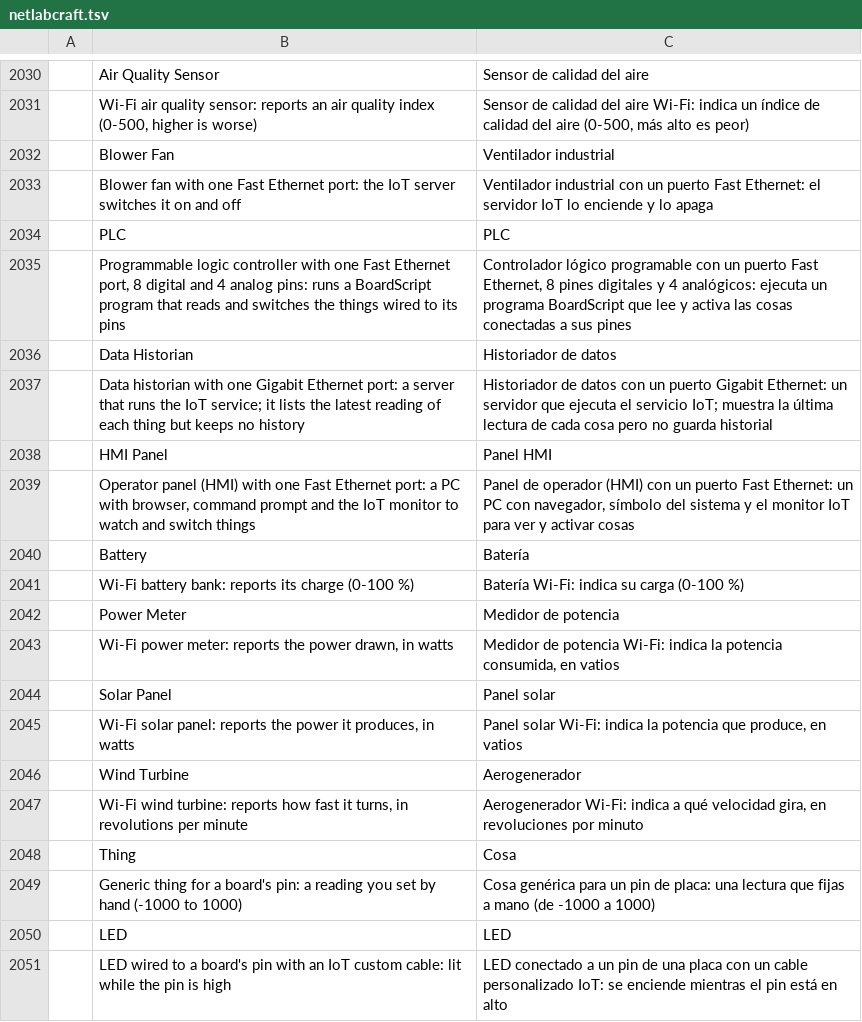
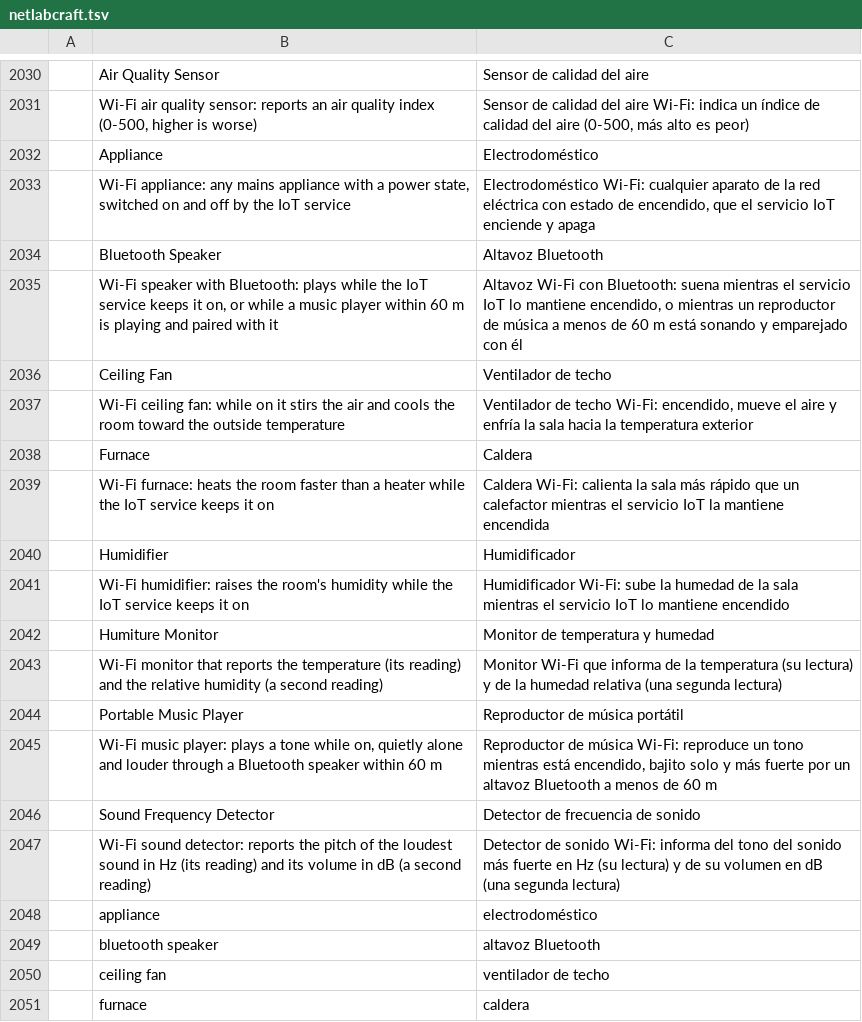
Before and after one commit to ayozetr/netlabcraft, a TSV file: locales/es/netlabcraft.tsv, drawn as a sheet; only a part is shown, gaps mark what is left out; the shorter side is filled out with more unchanged rows; the diff covers the shown part only; the diff names each change by its address in the sheet, - before the commit and + after, or states it on an @@ line.

Commit message:
Add eight Smart Home things that change or read the room
An appliance, a Bluetooth speaker, a ceiling fan, a furnace, a humidifier,
a humiture monitor, a portable music player and a sound frequency detector,
each with a code-drawn icon, rows in the six catalogs and a row in
model-equivalents.

The room gains carbon dioxide, flames, sound, pressure and wind, and the
effects of the new devices (furnace, ceiling fan, humidifier, running car,
fire sprinkler, sound). A sensor can report a second reading, and a new
proximity module pairs a speaker with the nearest music player in range.
A space in a sensor's type no longer cuts its reading off the request.

Co-authored-by: Aimarmndz <93106365+Aimarmndz@users.noreply.github.com>

```diff
--- a/locales/es/netlabcraft.tsv
+++ b/locales/es/netlabcraft.tsv
+row 2032:  | Appliance | Electrodoméstico
+row 2033:  | Wi-Fi appliance: any mains appliance with a power state, switched on and off by the IoT service | Electrodoméstico Wi-Fi: cualquier aparato de la red eléctrica con estado de encendido, que el servicio IoT enciende y apaga
+row 2034:  | Bluetooth Speaker | Altavoz Bluetooth
+row 2035:  | Wi-Fi speaker with Bluetooth: plays while the IoT service keeps it on, or while a music player within 60 m is playing and paired with it | Altavoz Wi-Fi con Bluetooth: suena mientras el servicio IoT lo mantiene encendido, o mientras un reproductor de música a menos de 60 m está sonando y emparejado con él
+row 2036:  | Ceiling Fan | Ventilador de techo
+row 2037:  | Wi-Fi ceiling fan: while on it stirs the air and cools the room toward the outside temperature | Ventilador de techo Wi-Fi: encendido, mueve el aire y enfría la sala hacia la temperatura exterior
+row 2038:  | Furnace | Caldera
+row 2039:  | Wi-Fi furnace: heats the room faster than a heater while the IoT service keeps it on | Caldera Wi-Fi: calienta la sala más rápido que un calefactor mientras el servicio IoT la mantiene encendida
+row 2040:  | Humidifier | Humidificador
+row 2041:  | Wi-Fi humidifier: raises the room's humidity while the IoT service keeps it on | Humidificador Wi-Fi: sube la humedad de la sala mientras el servicio IoT lo mantiene encendido
+row 2042:  | Humiture Monitor | Monitor de temperatura y humedad
+row 2043:  | Wi-Fi monitor that reports the temperature (its reading) and the relative humidity (a second reading) | Monitor Wi-Fi que informa de la temperatura (su lectura) y de la humedad relativa (una segunda lectura)
+row 2044:  | Portable Music Player | Reproductor de música portátil
+row 2045:  | Wi-Fi music player: plays a tone while on, quietly alone and louder through a Bluetooth speaker within 60 m | Reproductor de música Wi-Fi: reproduce un tono mientras está encendido, bajito solo y más fuerte por un altavoz Bluetooth a menos de 60 m
+row 2046:  | Sound Frequency Detector | Detector de frecuencia de sonido
+row 2047:  | Wi-Fi sound detector: reports the pitch of the loudest sound in Hz (its reading) and its volume in dB (a second reading) | Detector de sonido Wi-Fi: informa del tono del sonido más fuerte en Hz (su lectura) y de su volumen en dB (una segunda lectura)
+row 2048:  | appliance | electrodoméstico
+row 2049:  | bluetooth speaker | altavoz Bluetooth
+row 2050:  | ceiling fan | ventilador de techo
+row 2051:  | furnace | caldera
```
Also changed, not shown: 12 added rows elsewhere in this file, locales/de/netlabcraft.tsv, locales/fr/netlabcraft.tsv, 32 other files.
